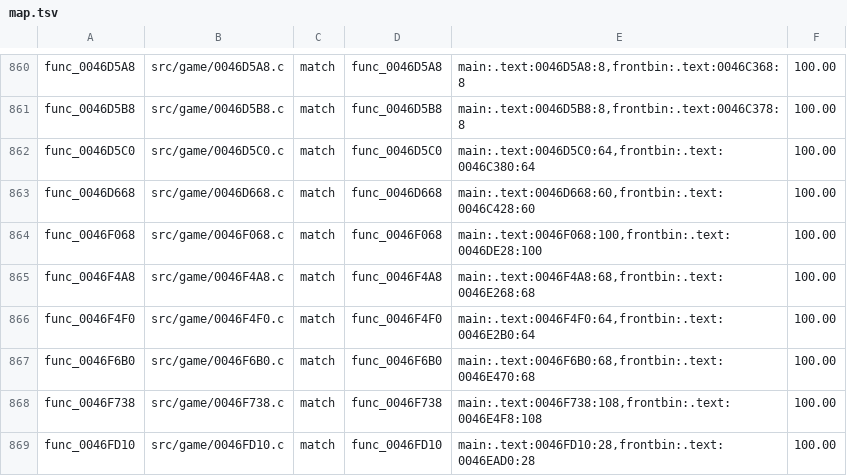
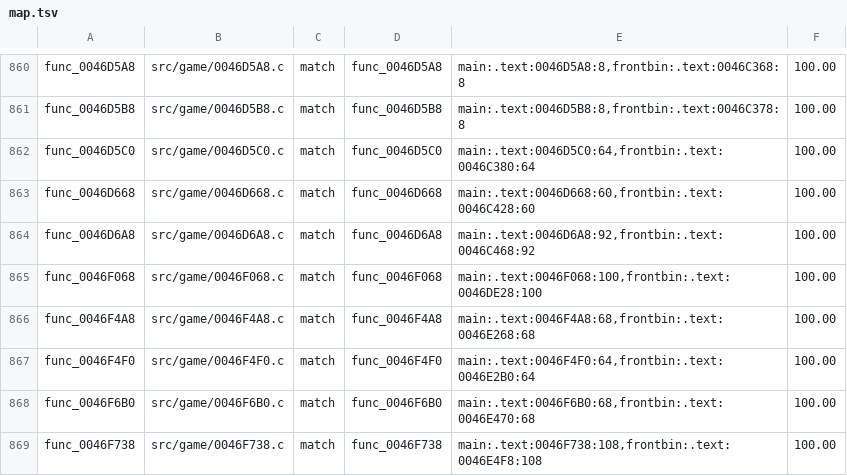
Before and after one commit to BlindFire1200/rac4-decomp, a TSV file: config/us/map.tsv, drawn as a sheet; only a part is shown, gaps mark what is left out; the shorter side is filled out with more unchanged rows.

```diff
--- a/config/us/map.tsv
+++ b/config/us/map.tsv
@@ -863,2 +863,3 @@ func_0046D5C0	src/game/0046D5C0.c	match	func_0046D5C0	main:.text:0046D5C0:64,fro
 func_0046D668	src/game/0046D668.c	match	func_0046D668	main:.text:0046D668:60,frontbin:.text:0046C428:60	100.00
+func_0046D6A8	src/game/0046D6A8.c	match	func_0046D6A8	main:.text:0046D6A8:92,frontbin:.text:0046C468:92	100.00
 func_0046F068	src/game/0046F068.c	match	func_0046F068	main:.text:0046F068:100,frontbin:.text:0046DE28:100	100.00
```
Also changed, not shown: config/pal/map.tsv, 4 other files.
